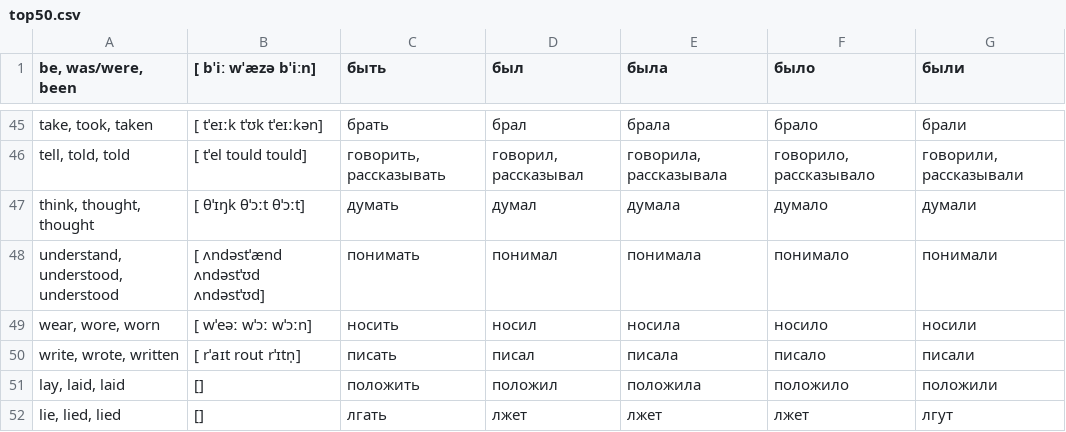
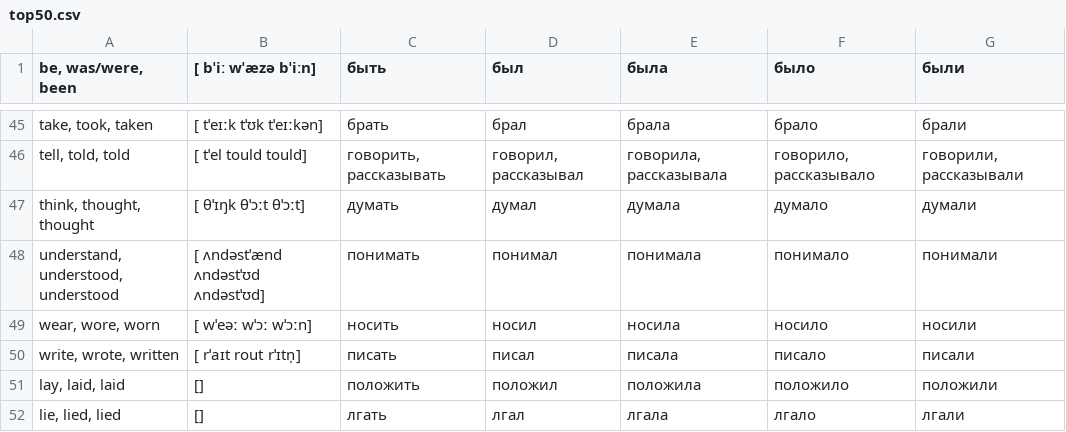
Before and after one commit to LiliaUst/trainIrregularVerbs, a CSV file: TrainIrregularVerbs/Data/top50.csv, drawn as a sheet; only a part is shown, gaps mark what is left out; the diff names each change by its address in the sheet, - before the commit and + after, or states it on an @@ line.

```diff
--- a/TrainIrregularVerbs/Data/top50.csv
+++ b/TrainIrregularVerbs/Data/top50.csv
-D52 (был): лжет
+D52 (был): лгал
-E52 (была): лжет
+E52 (была): лгала
-F52 (было): лжет
+F52 (было): лгало
-G52 (были): лгут
+G52 (были): лгали
```
Also changed, not shown: 1 other file.
